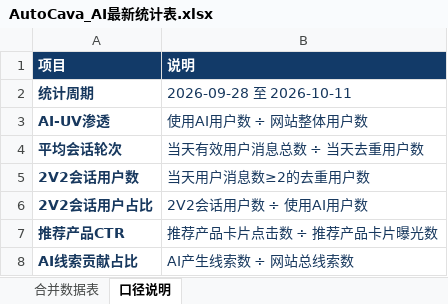
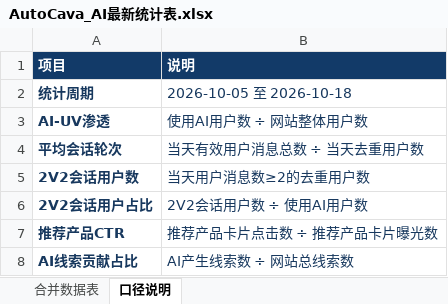
Before and after one commit to yuanliniu27-spec/data-cavi-site, an Excel workbook: AutoCava_AI最新统计表.xlsx, sheet 口径说明, drawn as a sheet; values as stored, in another font and other column widths than the file's, no borders; the diff names each change by its address in the sheet, - before the commit and + after, or states it on an @@ line.

```diff
--- a/AutoCava_AI最新统计表.xlsx (sheet 口径说明)
+++ b/AutoCava_AI最新统计表.xlsx (sheet 口径说明)
-B2 (说明): 2026-09-28 至 2026-10-11
+B2 (说明): 2026-10-05 至 2026-10-18
```
Also changed, not shown: sheet 合并数据表, 3 other files.
